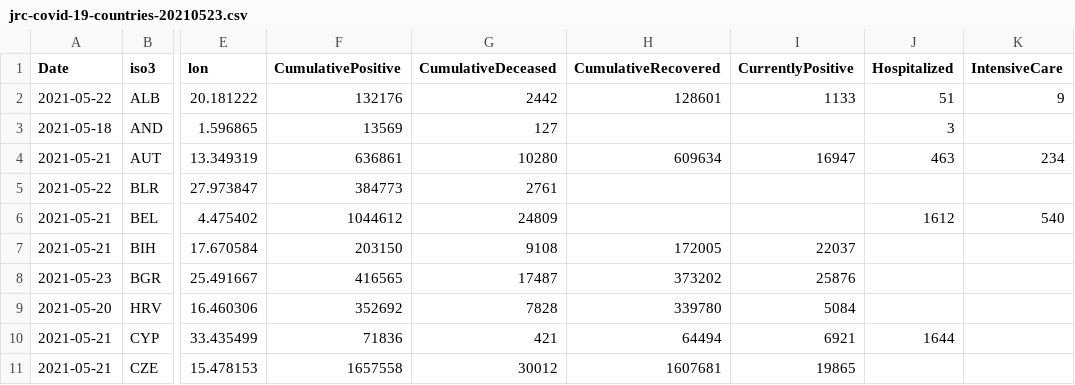
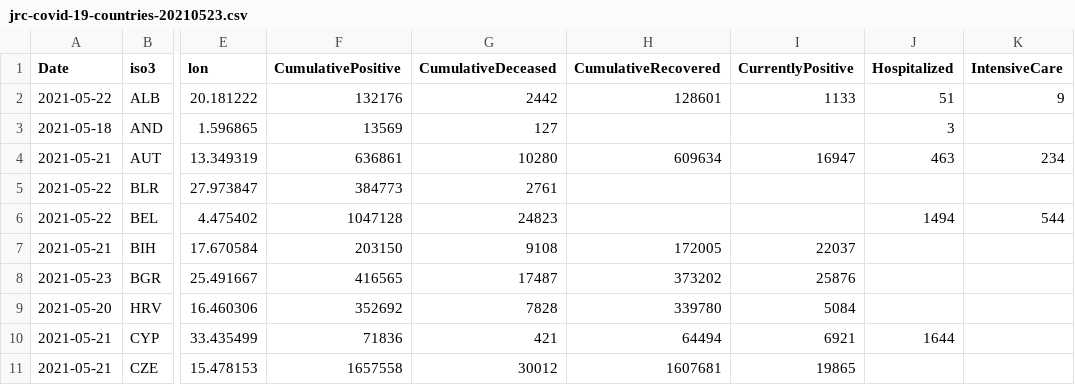
Before and after one commit to nmileva/COVID-19, a CSV file: data-by-country/jrc-covid-19-countries-20210523.csv, drawn as a sheet; only a part is shown, gaps mark what is left out; the diff names each change by its address in the sheet, - before the commit and + after, or states it on an @@ line.

```diff
--- a/data-by-country/jrc-covid-19-countries-20210523.csv
+++ b/data-by-country/jrc-covid-19-countries-20210523.csv
-A6 (Date): 2021-05-21
+A6 (Date): 2021-05-22
-F6 (CumulativePositive): 1044612
+F6 (CumulativePositive): 1047128
-G6 (CumulativeDeceased): 24809
+G6 (CumulativeDeceased): 24823
-J6 (Hospitalized): 1612
+J6 (Hospitalized): 1494
-K6 (IntensiveCare): 540
+K6 (IntensiveCare): 544
```
Also changed, not shown: data-by-country/jrc-covid-19-countries-latest.csv, data-by-region/jrc-covid-19-regions-20210523.csv, 4 other files.
